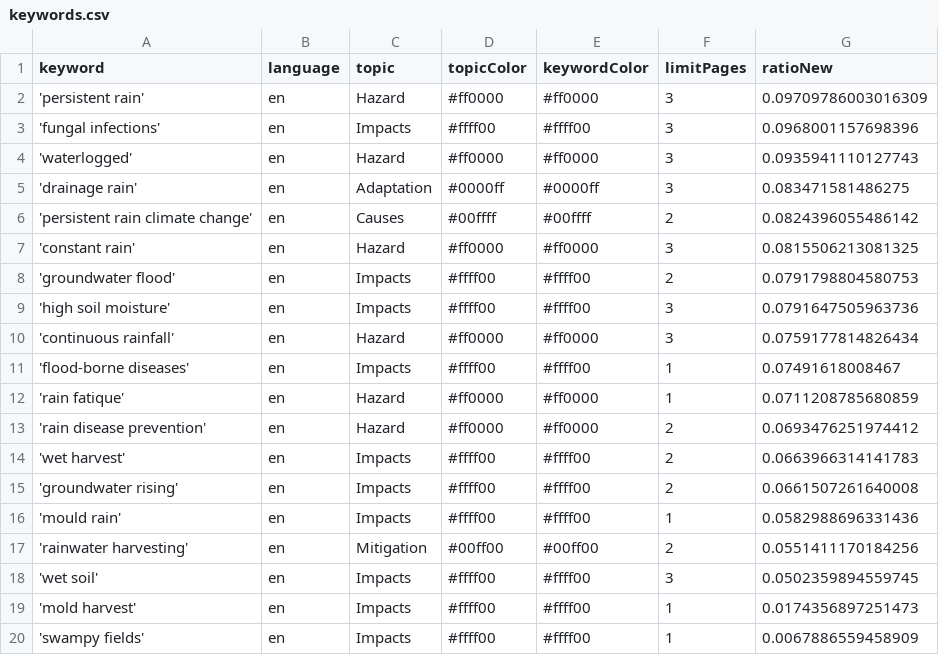
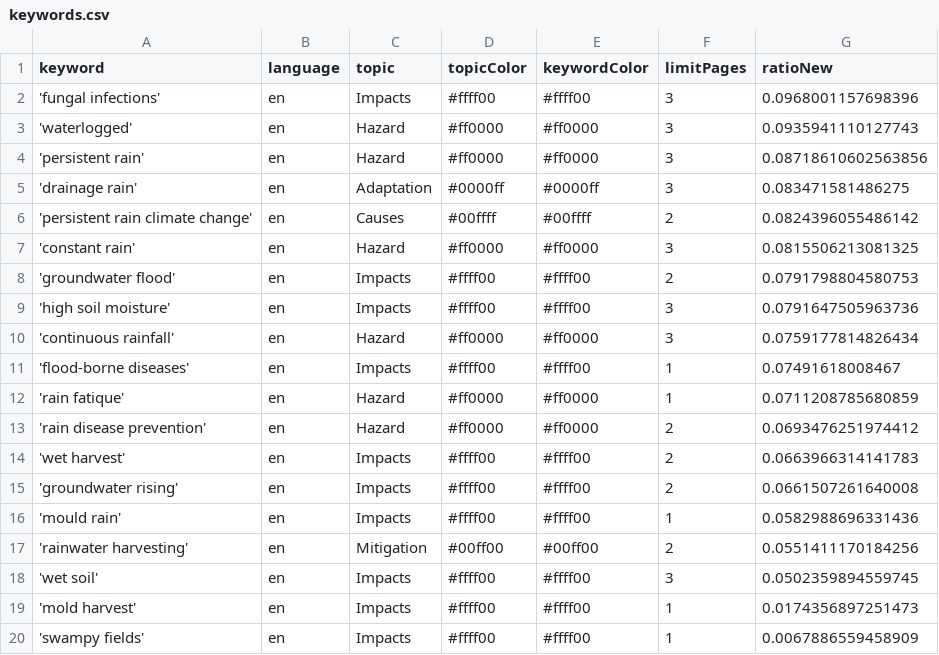
Before and after one commit to hb219-news/wetSpellIsComing, a CSV file: keywords.csv, drawn as a sheet.

Commit message:
Commit from GitHub Actions (harvest:0.0)

```diff
--- a/keywords.csv
+++ b/keywords.csv
@@ -1,5 +1,5 @@
 keyword,language,topic,topicColor,keywordColor,limitPages,ratioNew
-'persistent rain',en,Hazard,#ff0000,#ff0000,3,0.09709786003016309
 'fungal infections',en,Impacts,#ffff00,#ffff00,3,0.0968001157698396
 'waterlogged',en,Hazard,#ff0000,#ff0000,3,0.0935941110127743
+'persistent rain',en,Hazard,#ff0000,#ff0000,3,0.08718610602563856
 'drainage rain',en,Adaptation,#0000ff,#0000ff,3,0.083471581486275
```
